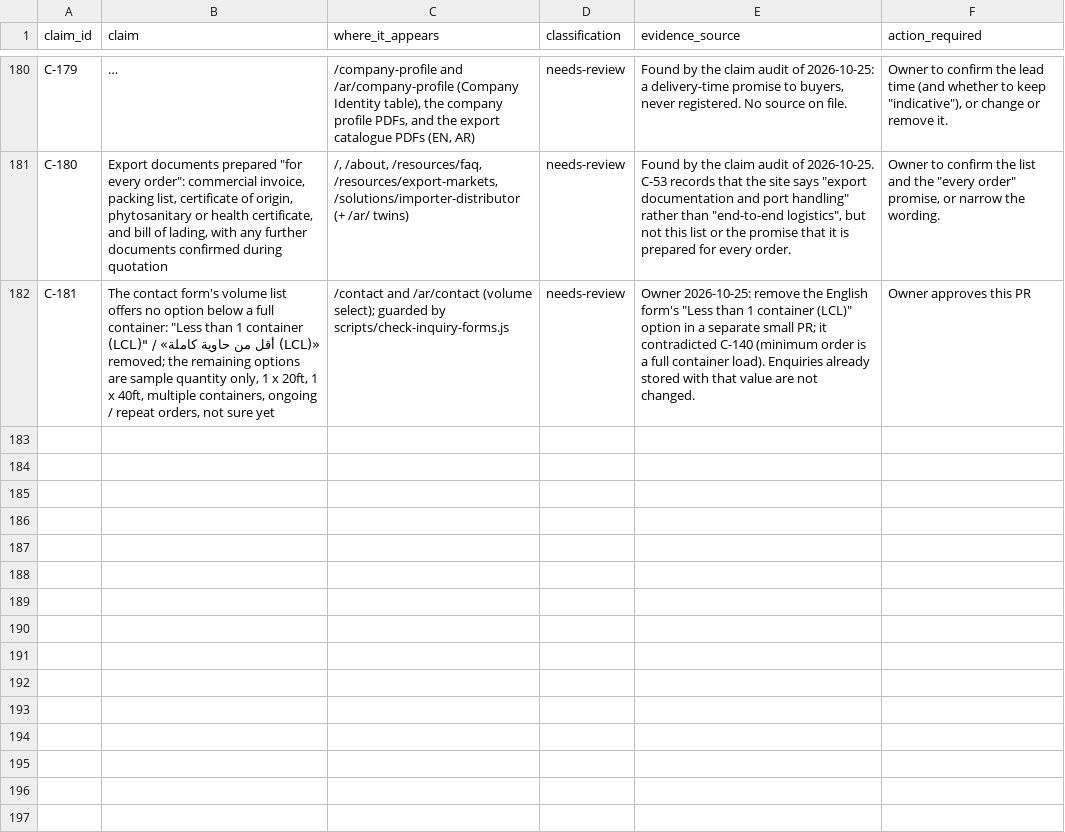
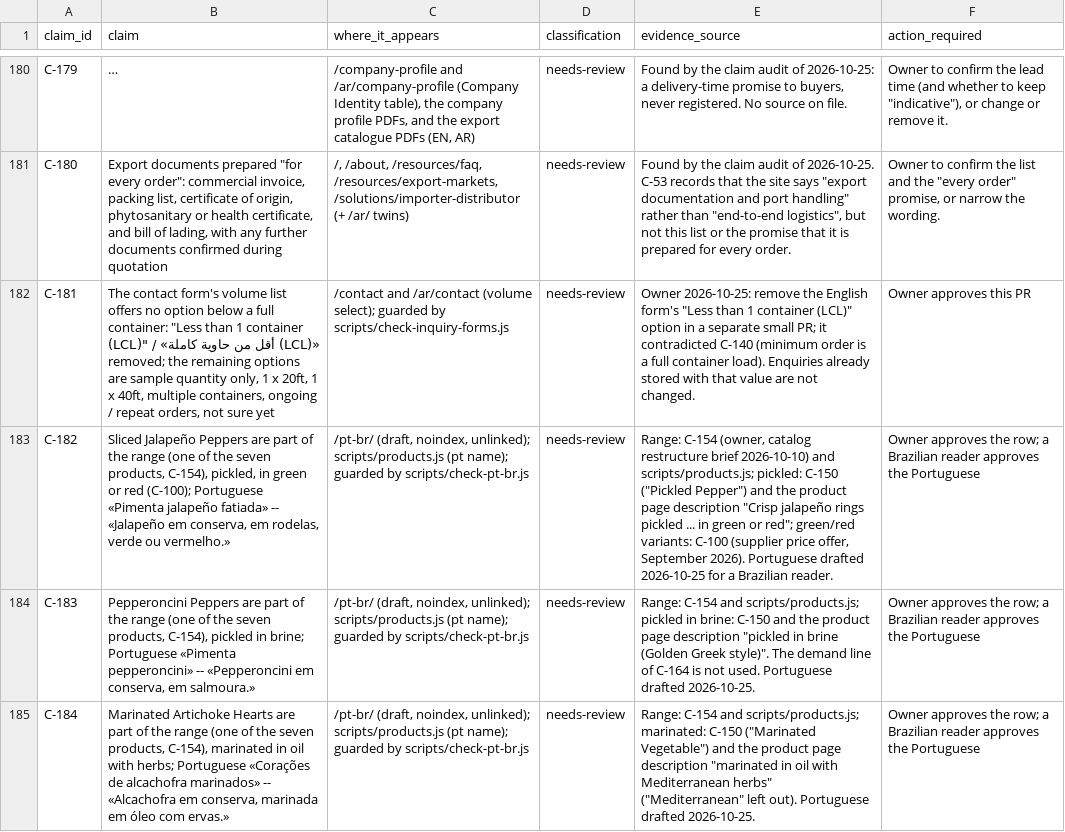
Before and after one commit to Mohamed00076/olivesegypt-site, a CSV file: docs/claim-and-evidence-register.csv, drawn as a sheet; only a part is shown, gaps mark what is left out; long unchanged cells end in …; the diff covers the shown part only; the diff names each change by its address in the sheet, - before the commit and + after, or states it on an @@ line.

```diff
--- a/docs/claim-and-evidence-register.csv
+++ b/docs/claim-and-evidence-register.csv
+row 183: C-182 | Sliced Jalapeño Peppers are part of the range (one of the seven products, C-154), pickled, in green or red (C-100); Portuguese «Pimenta jalapeño fatiada» -- «Jalapeño em conserva, em rodelas, verde ou vermelho.» | /pt-br/ (draft, noindex, unlinked); scripts/products.js (pt name); guarded by scripts/check-pt-br.js | needs-review | Range: C-154 (owner, catalog restructure brief 2026-10-10) and scripts/products.js; pickled: C-150 ("Pickled Pepper") and the product page description "Crisp jalapeño rings pickled ... in green or red"; green/red variants: C-100 (supplier price offer, September 2026). Portuguese drafted 2026-10-25 for a Brazilian reader. | Owner approves the row; a Brazilian reader approves the Portuguese
+row 184: C-183 | Pepperoncini Peppers are part of the range (one of the seven products, C-154), pickled in brine; Portuguese «Pimenta pepperoncini» -- «Pepperoncini em conserva, em salmoura.» | /pt-br/ (draft, noindex, unlinked); scripts/products.js (pt name); guarded by scripts/check-pt-br.js | needs-review | Range: C-154 and scripts/products.js; pickled in brine: C-150 and the product page description "pickled in brine (Golden Greek style)". The demand line of C-164 is not used. Portuguese drafted 2026-10-25. | Owner approves the row; a Brazilian reader approves the Portuguese
+row 185: C-184 | Marinated Artichoke Hearts are part of the range (one of the seven products, C-154), marinated in oil with herbs; Portuguese «Corações de alcachofra marinados» -- «Alcachofra em conserva, marinada em óleo com ervas.» | /pt-br/ (draft, noindex, unlinked); scripts/products.js (pt name); guarded by scripts/check-pt-br.js | needs-review | Range: C-154 and scripts/products.js; marinated: C-150 ("Marinated Vegetable") and the product page description "marinated in oil with Mediterranean herbs" ("Mediterranean" left out). Portuguese drafted 2026-10-25. | Owner approves the row; a Brazilian reader approves the Portuguese
```
Also changed, not shown: 3 added rows elsewhere in this file, 17 other files.
